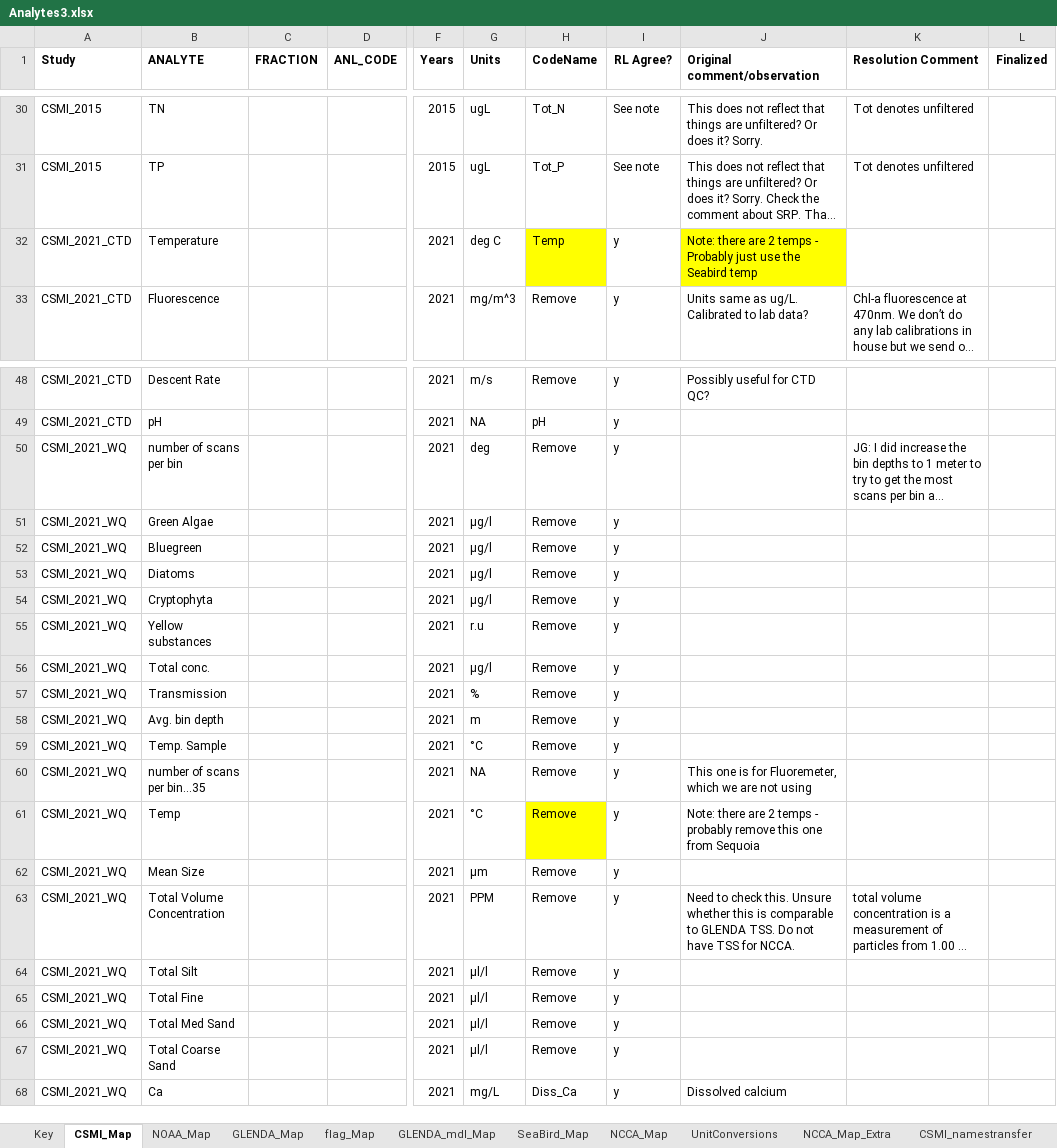
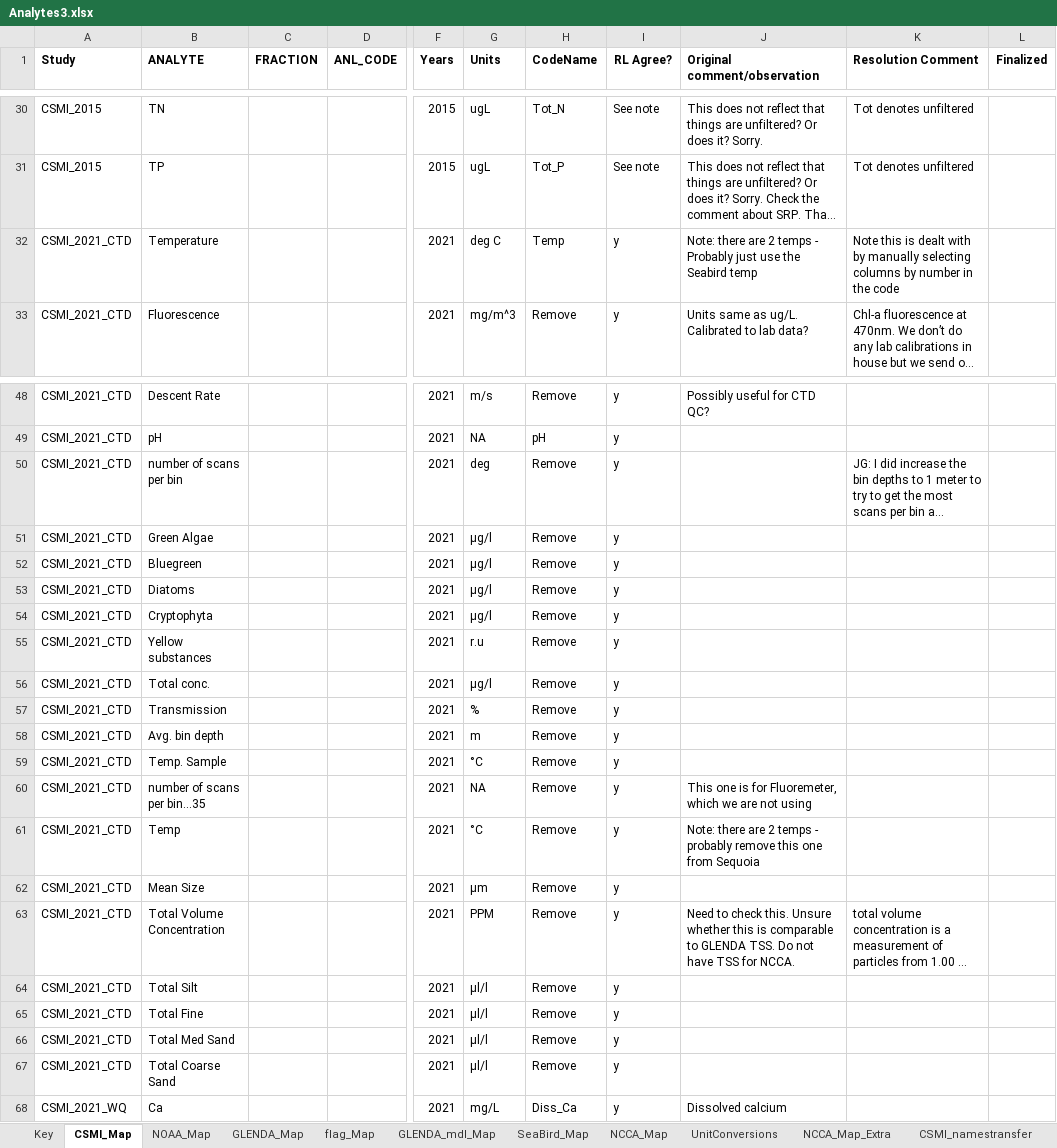
Before and after one commit to kvitense/GL_Data, an Excel workbook: Meta/Analytes3.xlsx, sheet CSMI_Map, drawn as a sheet; only a part is shown, gaps mark what is left out; long unchanged cells end in …; values as stored, in another font and other column widths than the file's, no borders; conditional formats not drawn; the diff names each change by its address in the sheet, - before the commit and + after, or states it on an @@ line.

Commit message:
Edits study name for additional CSMI_2021_CTD analytes
Incorrectly labeled as CSMI_2021_WQ

```diff
--- a/Meta/Analytes3.xlsx (sheet CSMI_Map)
+++ b/Meta/Analytes3.xlsx (sheet CSMI_Map)
-H32 fill: #FFFF00
+H32 fill: none
-J32 fill: #FFFF00
+J32 fill: none
-K32 (Resolution Comment): (empty)
+K32 (Resolution Comment): Note this is dealt with by manually selecting columns by number in the code
-A50:A67 (Study): CSMI_2021_WQ
+A50:A67 (Study): CSMI_2021_CTD
-H61 fill: #FFFF00
+H61 fill: none
```
Also changed, not shown: sheet UnitConversions.
